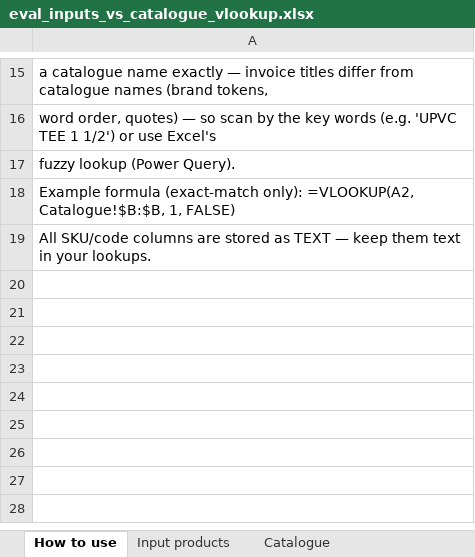
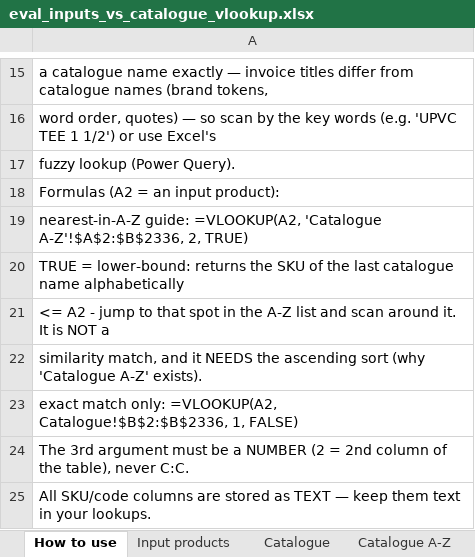
Before and after one commit to navneetlearns/Product-Mapping, an Excel workbook: eval-datasets/outputs/catalogue_check/eval_inputs_vs_catalogue_vlookup.xlsx, sheet How to use, drawn as a sheet; only a part is shown, gaps mark what is left out; values as stored, in another font and other column widths than the file's, no borders; the diff names each change by its address in the sheet, - before the commit and + after, or states it on an @@ line.

Commit message:
Catalogue check: add 'Catalogue A-Z' sheet (name-sorted) for VLOOKUP TRUE lookups + corrected formula notes

```diff
--- a/eval-datasets/outputs/catalogue_check/eval_inputs_vs_catalogue_vlookup.xlsx (sheet How to use)
+++ b/eval-datasets/outputs/catalogue_check/eval_inputs_vs_catalogue_vlookup.xlsx (sheet How to use)
+sheet tab: Catalogue A-Z
-A18: Example formula (exact-match only): =VLOOKUP(A2, Catalogue!$B:$B, 1, FALSE)
+A18: Formulas (A2 = an input product):
+row 19: nearest-in-A-Z guide: =VLOOKUP(A2, 'Catalogue A-Z'!$A$2:$B$2336, 2, TRUE)
+row 20: TRUE = lower-bound: returns the SKU of the last catalogue name alphabetically
+row 21: <= A2 - jump to that spot in the A-Z list and scan around it. It is NOT a
+row 22: similarity match, and it NEEDS the ascending sort (why 'Catalogue A-Z' exists).
+row 23: exact match only: =VLOOKUP(A2, Catalogue!$B$2:$B$2336, 1, FALSE)
+row 24: The 3rd argument must be a NUMBER (2 = 2nd column of the table), never C:C.
```
Also changed, not shown: 2 other files.
